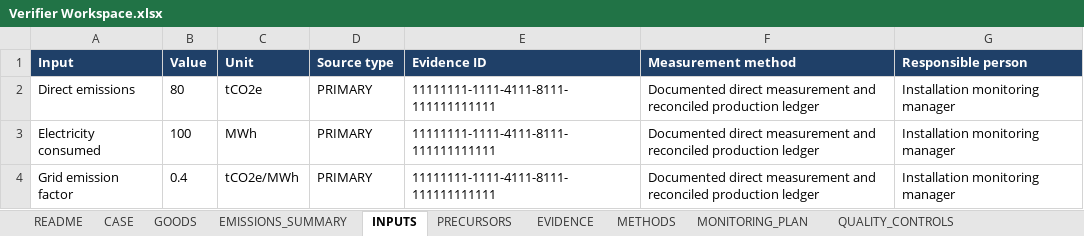
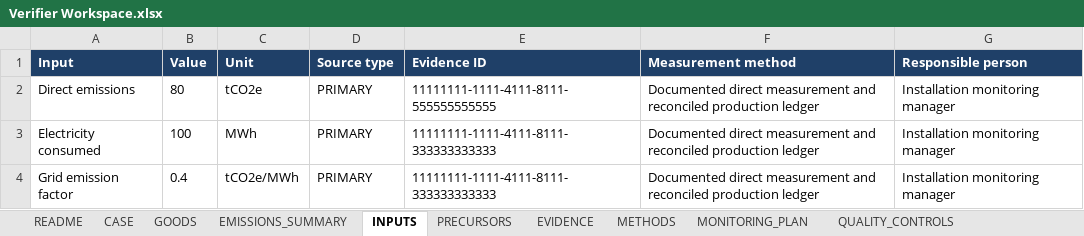
Before and after one commit to barisbagirlar-web/cbamvalid, an Excel workbook: artifacts/sample-v5/Verifier Workspace.xlsx, sheet INPUTS, drawn as a sheet; values as stored, in another font and other column widths than the file's, no borders; the diff names each change by its address in the sheet, - before the commit and + after, or states it on an @@ line.

```diff
--- a/artifacts/sample-v5/Verifier Workspace.xlsx (sheet INPUTS)
+++ b/artifacts/sample-v5/Verifier Workspace.xlsx (sheet INPUTS)
-E2 (Evidence ID): 11111111-1111-4111-8111-111111111111
+E2 (Evidence ID): 11111111-1111-4111-8111-555555555555
-E3:E4 (Evidence ID): 11111111-1111-4111-8111-111111111111
+E3:E4 (Evidence ID): 11111111-1111-4111-8111-333333333333
```
Also changed, not shown: sheet EVIDENCE, sheet METHODS, sheet README, sheet CASE, sheet MONITORING_PLAN, 28 other files.
